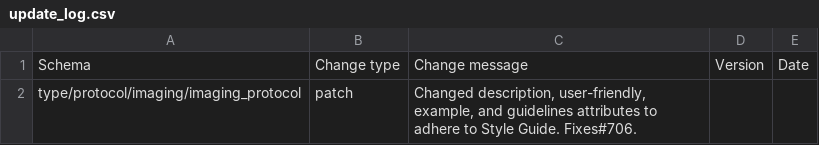
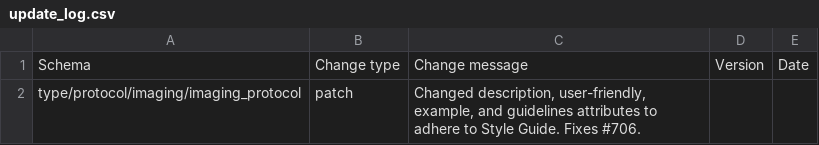
Before and after one commit to HumanCellAtlas/metadata-schema, a CSV file: json_schema/update_log.csv, drawn as a sheet.

Commit message:
Add space in update_log.csv.

```diff
--- a/json_schema/update_log.csv
+++ b/json_schema/update_log.csv
@@ -1,2 +1,2 @@
 Schema,Change type,Change message,Version,Date
-type/protocol/imaging/imaging_protocol,patch,"Changed description, user-friendly, example, and guidelines attributes to adhere to Style Guide. Fixes#706." ,,
+type/protocol/imaging/imaging_protocol,patch,"Changed description, user-friendly, example, and guidelines attributes to adhere to Style Guide. Fixes #706." ,,
```
